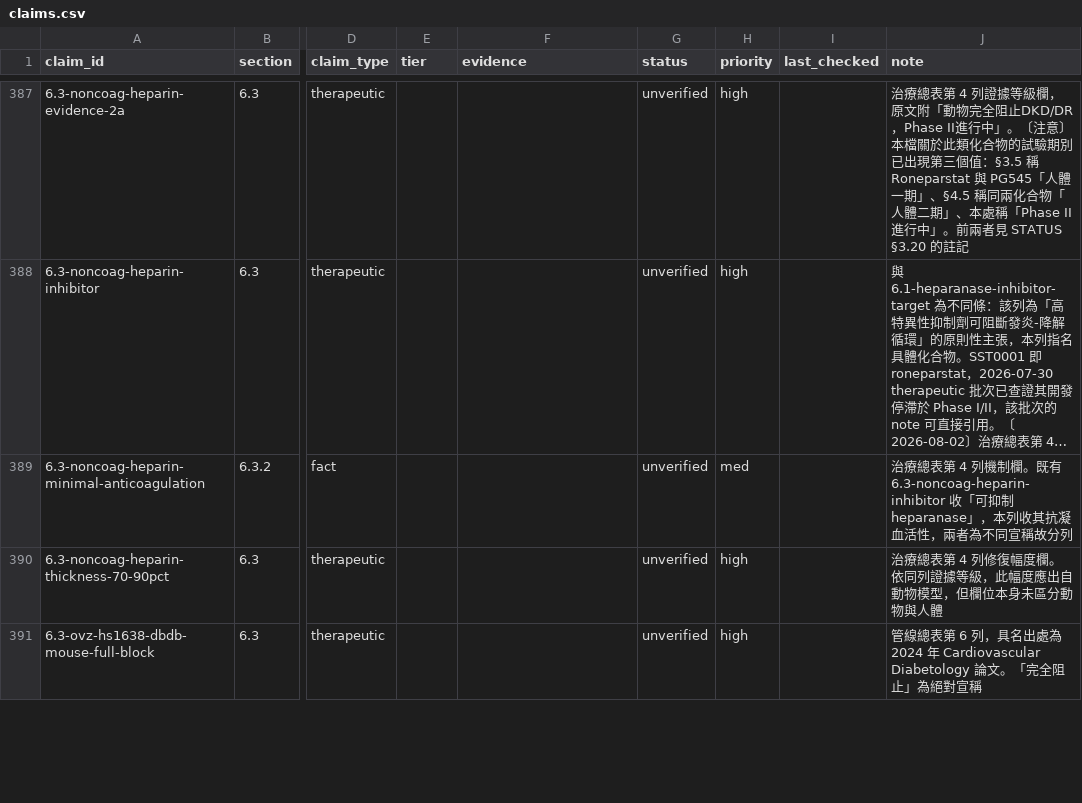
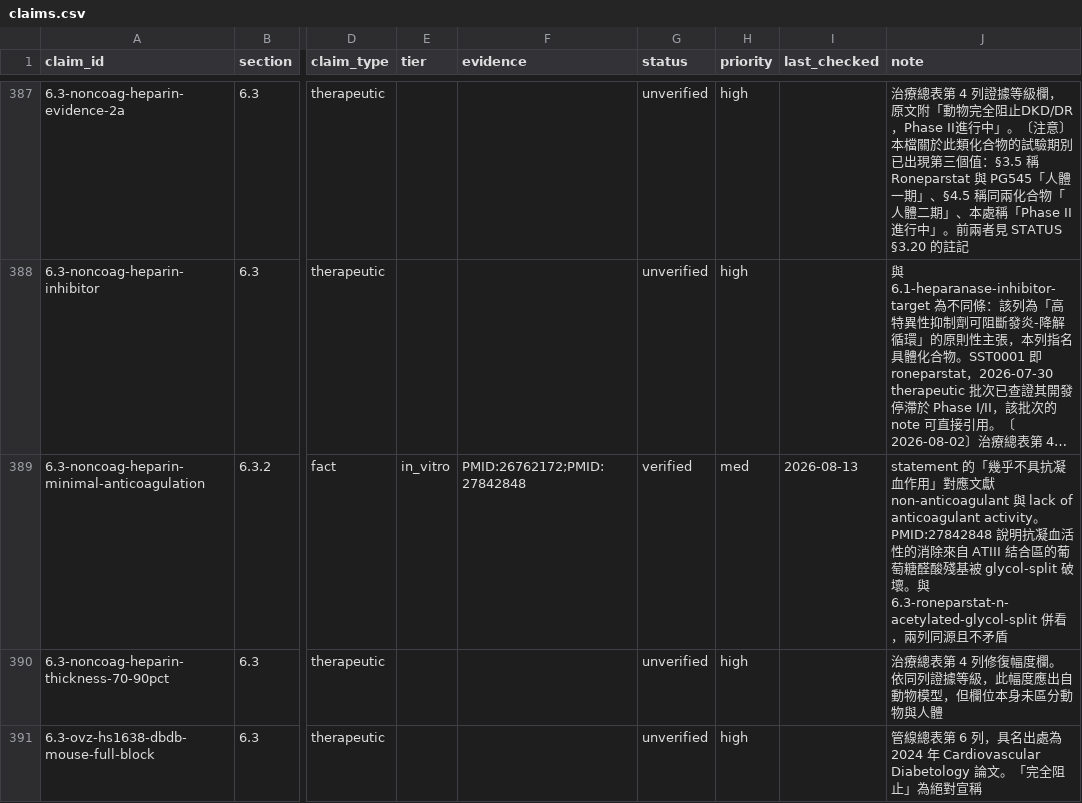
Before and after one commit to 1go1e/glycocalyx, a CSV file: ledger/claims.csv, drawn as a sheet; only a part is shown, gaps mark what is left out; long unchanged cells end in …; the diff covers the shown part only; the diff names each change by its address in the sheet, - before the commit and + after, or states it on an @@ line.

Commit message:
ledger: backfill 6.3.2 (8 claims) - node complete
verified 5 / partial 1 / unsupported 2 / needs-review 0

6.3.2 節點完成率 100%（8 列，0 未判定），本專案第二個完成的節點。

verified:
  6.3-roneparstat-n-acetylated-glycol-split   PMID:26762172 逐字命中三項描述
  6.3-noncoag-heparin-minimal-anticoagulation PMID:27842848 結構鑑定抗凝血消除機制
  6.3-necuparanib-glycol-split-mimetic        PMID:21698156 + PMID:32907434
  6.3-muparfostat-sulfated-oligosaccharide    PMID:17000682 + PMID:32907434
  6.3-heparin-analog-sulodexide-class         DOI:10.1186/1479-5876-10-213
                                              抑制活性完全來自肝素成分，IC50 5 μg/mL

partial:
  6.3-pixatimod-pg545-same-compound
    Pixatimod 為 PG545 的 INN，兩者確認同一化合物。
    PGN626 經四種來源類型檢索（文獻／公司註冊／藥物資料庫／CAS）均無記載。
    statement 須修訂刪除該代號，待裁示。

unsupported:
  6.3-natural-inhibitors-sulforaphane-quercetin
    兩措辭檢索回傳豐富但無一篇談 heparanase。兩化合物已記載的酶抑制標的
    為 HDAC/STAT5/BACE1 與 MCT6/PI3K/α-amylase/sEH/凝血酶。
  6.3-ovz-hs1638-more-stable-cheaper
    一手文獻 ~PMID:38302978 未測穩定度與合成成本，比較對象未具名。
    不對位維度：宣稱為化學／製程屬性，文獻測的是藥效終點。

一項疑點解開而非發現錯誤：§6.7 稱「100% N-乙醯化」與 §5.5 稱「N-去硫酸化/乙醯化」
並非矛盾，PMID:27842848 顯示兩者是同一製程的先後步驟。原文兩處皆成立，不需修訂。

```diff
--- a/ledger/claims.csv
+++ b/ledger/claims.csv
-E389 (tier): (empty)
+E389 (tier): in_vitro
-F389 (evidence): (empty)
+F389 (evidence): PMID:26762172;PMID:27842848
-G389 (status): unverified
+G389 (status): verified
-I389 (last_checked): (empty)
+I389 (last_checked): 2026-08-13
-J389 (note): 治療總表第 4 列機制欄。既有 6.3-noncoag-heparin-inhibitor 收「可抑制 heparanase」，本列收其抗凝血活性，兩者為不同宣稱故分列
+J389 (note): statement 的「幾乎不具抗凝血作用」對應文獻 non-anticoagulant 與 lack of anticoagulant activity。PMID:27842848 說明抗凝血活性的消除來自 ATIII 結合區的葡萄糖醛酸殘基被 glycol-split 破壞。與 6.3-roneparstat-n-acetylated-glycol-split 併看，兩列同源且不矛盾
```
Also changed, not shown: 32 edited cells elsewhere in this file.
